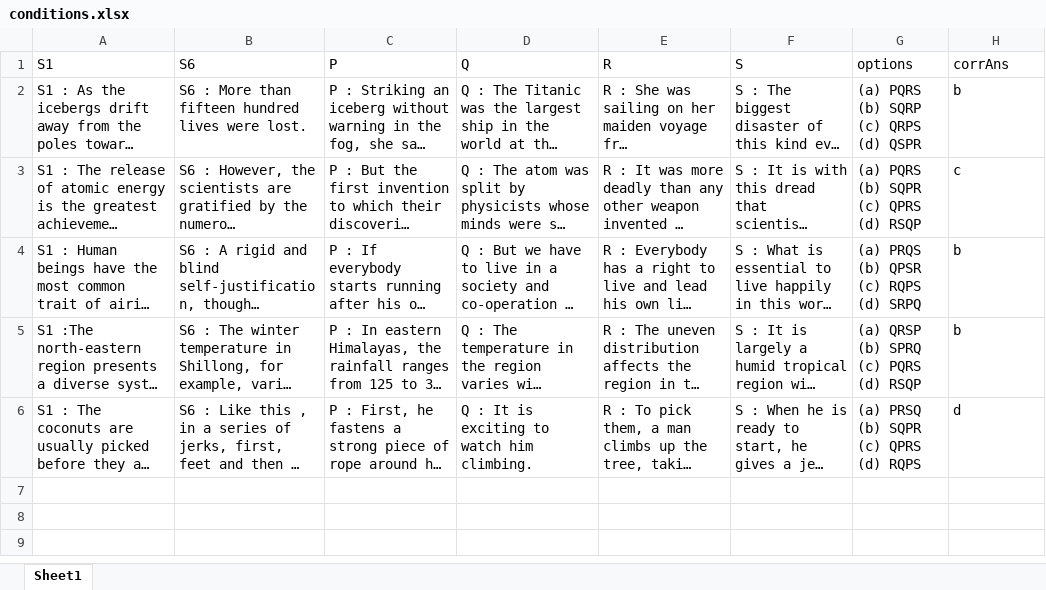
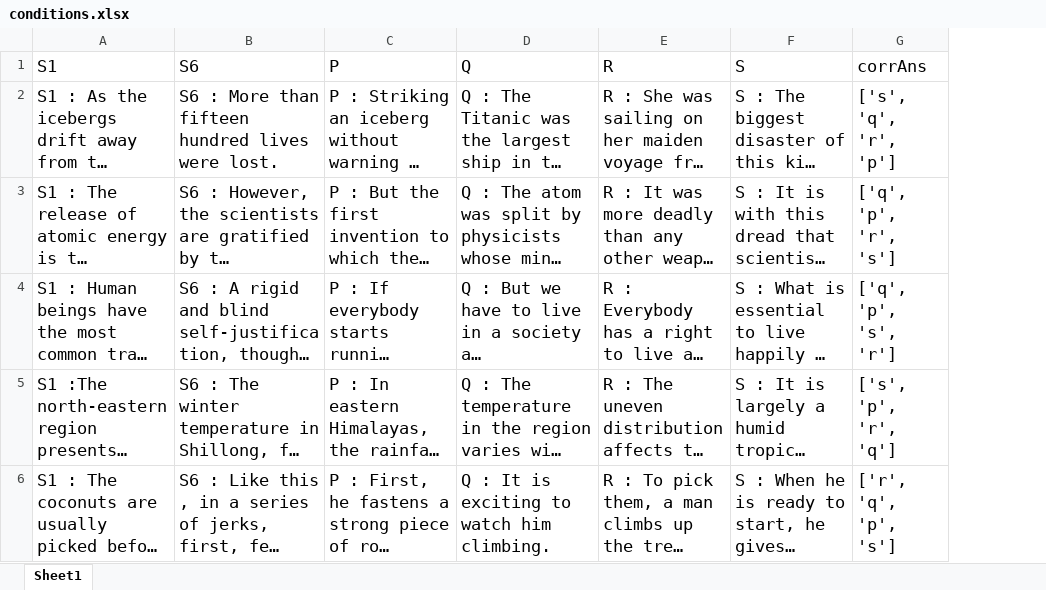
Before and after one commit to v7t-codes/Brain-Dogs, an Excel workbook: jumbled_text/conditions.xlsx, sheet Sheet1, drawn as a sheet; long unchanged cells end in …; values as stored, in another font and other column widths than the file's, no borders; removed rows and columns are numbered as before the commit, all else as after; ↵ is a line break in a cell; the diff names each change by its address in the sheet, - before the commit and + after, or states it on an @@ line.

```diff
--- a/jumbled_text/conditions.xlsx (sheet Sheet1)
+++ b/jumbled_text/conditions.xlsx (sheet Sheet1)
-column G (options), rows 2-6: (a) PQRS (b) SQRP (c) QRPS (d) QSPR | (a) PQRS (b) SQPR (c) QPRS (d) RSQP | (a) PRQS (b) QPSR (c) RQPS ↵ (d) SRPQ | (a) QRSP (b) SPRQ (c) PQRS (d) RSQP | (a) PRSQ (b) SQPR (c) QPRS (d) RQPS
@@ A1:F6 text size: larger @@
@@ G1:G6 text size: larger @@
-G2 (corrAns): b
+G2 (corrAns): ['s', 'q', 'r', 'p']
-G3 (corrAns): c
+G3 (corrAns): ['q', 'p', 'r', 's']
-G4 (corrAns): b
+G4 (corrAns): ['q', 'p', 's', 'r']
-G5 (corrAns): b
+G5 (corrAns): ['s', 'p', 'r', 'q']
-G6 (corrAns): d
+G6 (corrAns): ['r', 'q', 'p', 's']
```
Also changed, not shown: 2 other files.
